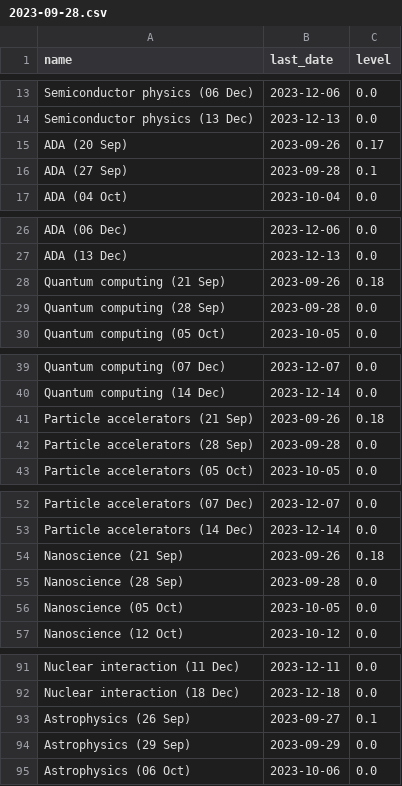
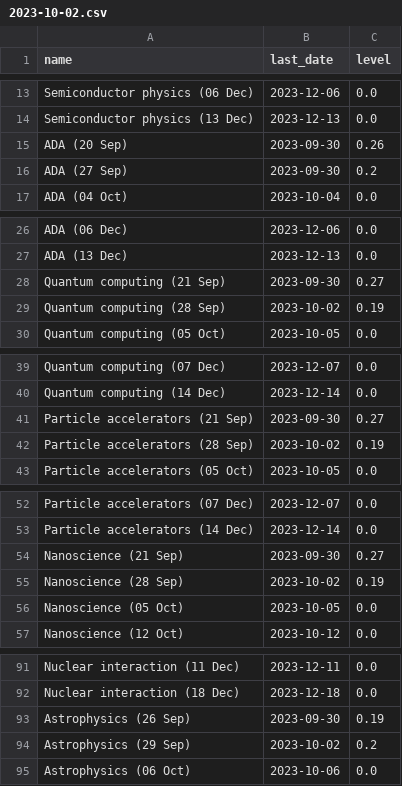
Before and after one commit to SoleilVermeil/brain-loop, a CSV file: schedules/ph_ma3/2023-10-02.csv (was schedules/ph_ma3/2023-09-28.csv), drawn as a sheet; only a part is shown, gaps mark what is left out; the diff covers the shown part only.

```diff
--- a/schedules/ph_ma3/2023-09-28.csv
+++ b/schedules/ph_ma3/2023-10-02.csv
@@ -14,4 +14,4 @@ Semiconductor physics (06 Dec);2023-12-06;0.0
 Semiconductor physics (13 Dec);2023-12-13;0.0
-ADA (20 Sep);2023-09-26;0.17
-ADA (27 Sep);2023-09-28;0.1
+ADA (20 Sep);2023-09-30;0.26
+ADA (27 Sep);2023-09-30;0.2
 ADA (04 Oct);2023-10-04;0.0
@@ -27,4 +27,4 @@ ADA (06 Dec);2023-12-06;0.0
 ADA (13 Dec);2023-12-13;0.0
-Quantum computing (21 Sep);2023-09-26;0.18
-Quantum computing (28 Sep);2023-09-28;0.0
+Quantum computing (21 Sep);2023-09-30;0.27
+Quantum computing (28 Sep);2023-10-02;0.19
 Quantum computing (05 Oct);2023-10-05;0.0
@@ -40,4 +40,4 @@ Quantum computing (07 Dec);2023-12-07;0.0
 Quantum computing (14 Dec);2023-12-14;0.0
-Particle accelerators (21 Sep);2023-09-26;0.18
-Particle accelerators (28 Sep);2023-09-28;0.0
+Particle accelerators (21 Sep);2023-09-30;0.27
+Particle accelerators (28 Sep);2023-10-02;0.19
 Particle accelerators (05 Oct);2023-10-05;0.0
@@ -53,4 +53,4 @@ Particle accelerators (07 Dec);2023-12-07;0.0
 Particle accelerators (14 Dec);2023-12-14;0.0
-Nanoscience (21 Sep);2023-09-26;0.18
-Nanoscience (28 Sep);2023-09-28;0.0
+Nanoscience (21 Sep);2023-09-30;0.27
+Nanoscience (28 Sep);2023-10-02;0.19
 Nanoscience (05 Oct);2023-10-05;0.0
@@ -92,4 +92,4 @@ Nuclear interaction (11 Dec);2023-12-11;0.0
 Nuclear interaction (18 Dec);2023-12-18;0.0
-Astrophysics (26 Sep);2023-09-27;0.1
-Astrophysics (29 Sep);2023-09-29;0.0
+Astrophysics (26 Sep);2023-09-30;0.19
+Astrophysics (29 Sep);2023-10-02;0.2
 Astrophysics (06 Oct);2023-10-06;0.0
```
Also changed, not shown: 31 edited cells elsewhere in this file, schedules/ph_ma3/2023-09-24.csv, schedules/ph_ma3/2023-09-25.csv, 5 other files.
